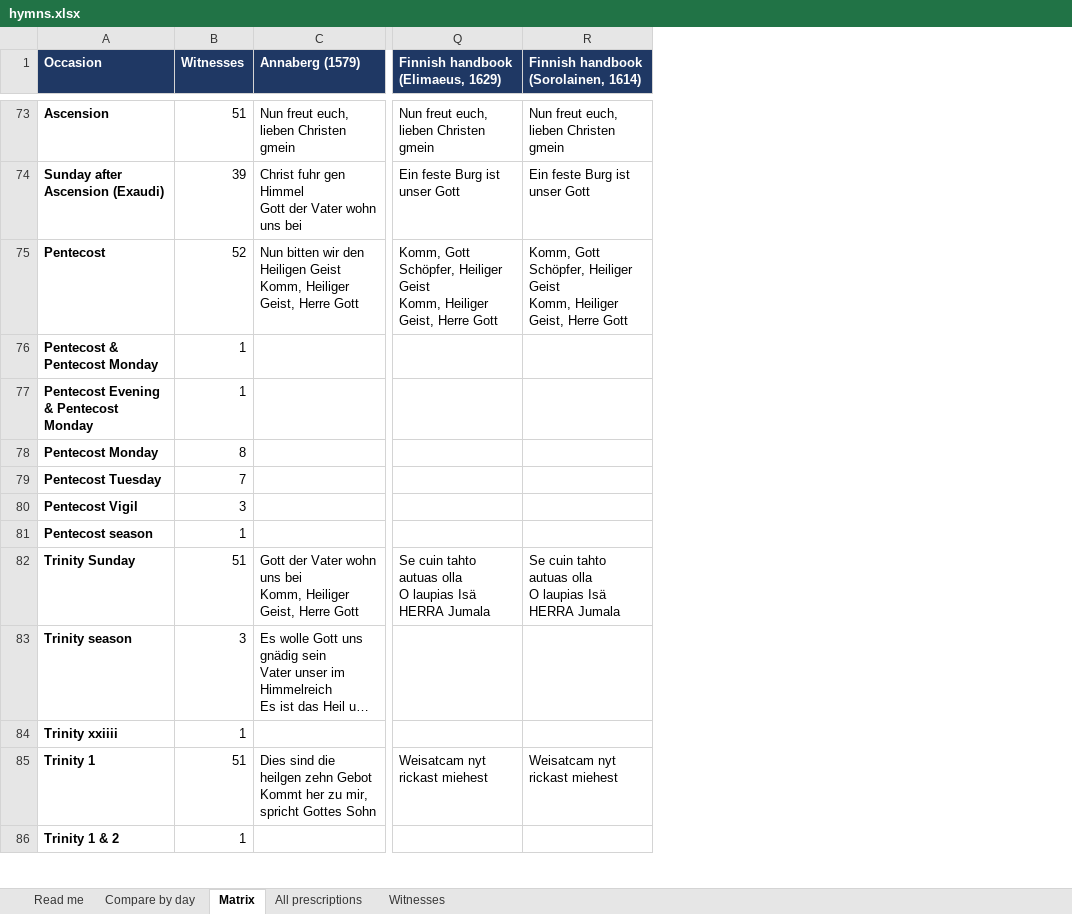
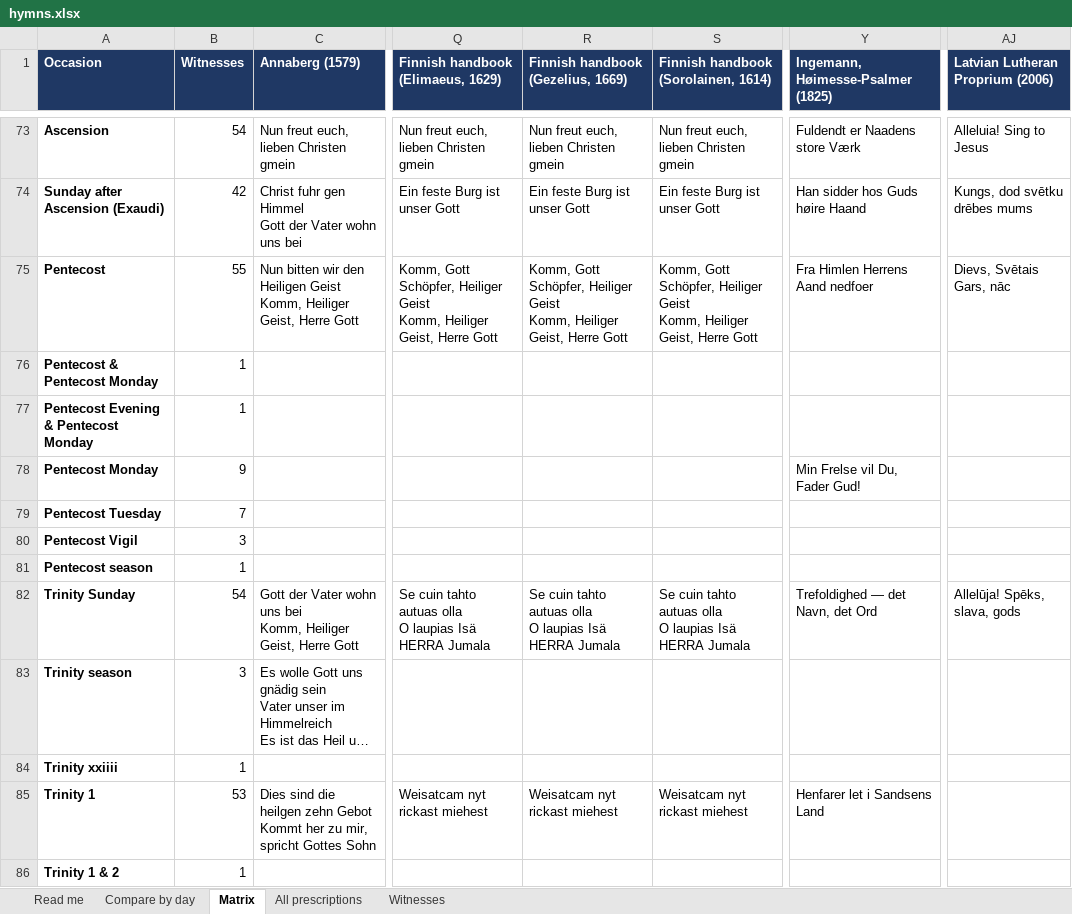
Before and after one commit to sethkasten/sehling-corpus, an Excel workbook: hymns.xlsx, sheet Matrix, drawn as a sheet; only a part is shown, gaps mark what is left out; long unchanged cells end in …; values as stored, in another font and other column widths than the file's, no borders; ↵ is a line break in a cell; the diff covers the shown part only; the diff names each change by its address in the sheet, - before the commit and + after, or states it on an @@ line.

```diff
--- a/hymns.xlsx (sheet Matrix)
+++ b/hymns.xlsx (sheet Matrix)
+column R, row 1: Finnish handbook (Gezelius, 1669); rows 73-85: Nun freut euch, lieben Christen gmein | Ein feste Burg ist unser Gott | Komm, Gott Schöpfer, Heiliger Geist ↵ Komm, Heiliger Geist, Herre Gott |  |  |  |  |  |  | Se cuin tahto autuas olla ↵ O laupias Isä HERRA Jumala |  |  | Weisatcam nyt rickast miehest
+column Y, row 1: Ingemann, Høimesse-Psalmer (1825); rows 73-85: Fuldendt er Naadens store Værk | Han sidder hos Guds høire Haand | Fra Himlen Herrens Aand nedfoer |  |  | Min Frelse vil Du, Fader Gud! |  |  |  | Trefoldighed — det Navn, det Ord |  |  | Henfarer let i Sandsens Land
+column AJ (Latvian Lutheran Proprium (2006)), rows 73-82: Alleluia! Sing to Jesus | Kungs, dod svētku drēbes mums | Dievs, Svētais Gars, nāc |  |  |  |  |  |  | Allelūja! Spēks, slava, gods
-B73 (Witnesses): 51
+B73 (Witnesses): 54
-B74 (Witnesses): 39
+B74 (Witnesses): 42
-B75 (Witnesses): 52
+B75 (Witnesses): 55
-B78 (Witnesses): 8
+B78 (Witnesses): 9
-B82 (Witnesses): 51
+B82 (Witnesses): 54
-B85 (Witnesses): 51
+B85 (Witnesses): 53
```
Also changed, not shown: 2 added rows and 85 edited cells elsewhere in this sheet, sheet All prescriptions, sheet Compare by day, sheet Witnesses, sheet Read me, 12 other files.
